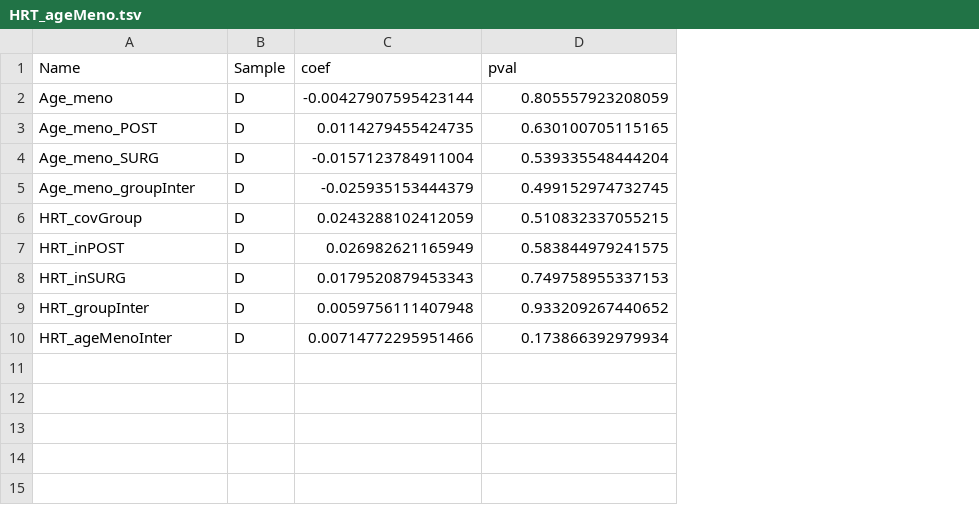
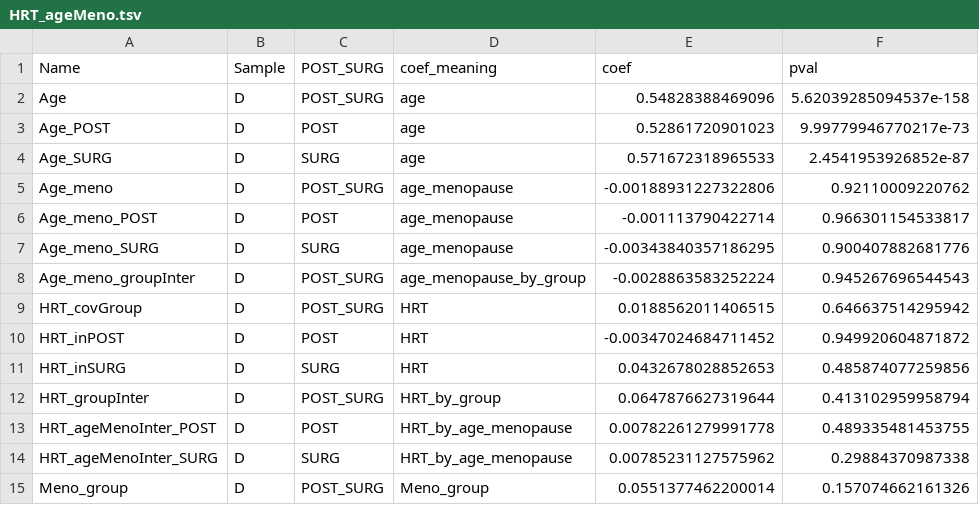
Before and after one commit to CoBrALab/WMH_UKB_menopause, a TSV file: results/HRT_ageMeno.tsv, drawn as a sheet; removed rows and columns are numbered as before the commit, all else as after; the diff names each change by its address in the sheet, - before the commit and + after, or states it on an @@ line.

```diff
--- a/results/HRT_ageMeno.tsv
+++ b/results/HRT_ageMeno.tsv
+column C (POST_SURG), rows 5-12: POST_SURG | POST | SURG | POST_SURG | POST_SURG | POST | SURG | POST_SURG
+column D (coef_meaning), rows 5-12: age_menopause | age_menopause | age_menopause | age_menopause_by_group | HRT | HRT | HRT | HRT_by_group
+row 2: Age | D | POST_SURG | age | 0.54828388469096 | 5.62039285094537e-158
+row 3: Age_POST | D | POST | age | 0.52861720901023 | 9.99779946770217e-73
+row 4: Age_SURG | D | SURG | age | 0.571672318965533 | 2.4541953926852e-87
-E5 (coef): -0.00427907595423144
+E5 (coef): -0.00188931227322806
-F5 (pval): 0.805557923208059
+F5 (pval): 0.92110009220762
-E6 (coef): 0.0114279455424735
+E6 (coef): -0.001113790422714
-F6 (pval): 0.630100705115165
+F6 (pval): 0.966301154533817
-E7 (coef): -0.0157123784911004
+E7 (coef): -0.00343840357186295
-F7 (pval): 0.539335548444204
+F7 (pval): 0.900407882681776
-E8 (coef): -0.025935153444379
+E8 (coef): -0.0028863583252224
-F8 (pval): 0.499152974732745
+F8 (pval): 0.945267696544543
-E9 (coef): 0.0243288102412059
+E9 (coef): 0.0188562011406515
-F9 (pval): 0.510832337055215
+F9 (pval): 0.646637514295942
-E10 (coef): 0.026982621165949
+E10 (coef): -0.00347024684711452
-F10 (pval): 0.583844979241575
+F10 (pval): 0.949920604871872
-E11 (coef): 0.0179520879453343
+E11 (coef): 0.0432678028852653
-F11 (pval): 0.749758955337153
+F11 (pval): 0.485874077259856
-E12 (coef): 0.0059756111407948
+E12 (coef): 0.0647876627319644
-F12 (pval): 0.933209267440652
+F12 (pval): 0.413102959958794
-row 10: HRT_ageMenoInter | D | 0.00714772295951466 | 0.173866392979934
+row 13: HRT_ageMenoInter_POST | D | POST | HRT_by_age_menopause | 0.00782261279991778 | 0.489335481453755
+row 14: HRT_ageMenoInter_SURG | D | SURG | HRT_by_age_menopause | 0.00785231127575962 | 0.29884370987338
+row 15: Meno_group | D | POST_SURG | Meno_group | 0.0551377462200014 | 0.157074662161326
```
Also changed, not shown: results/cardio_on_WMHV.tsv, results/df_C_summary.tsv, 43 other files.
